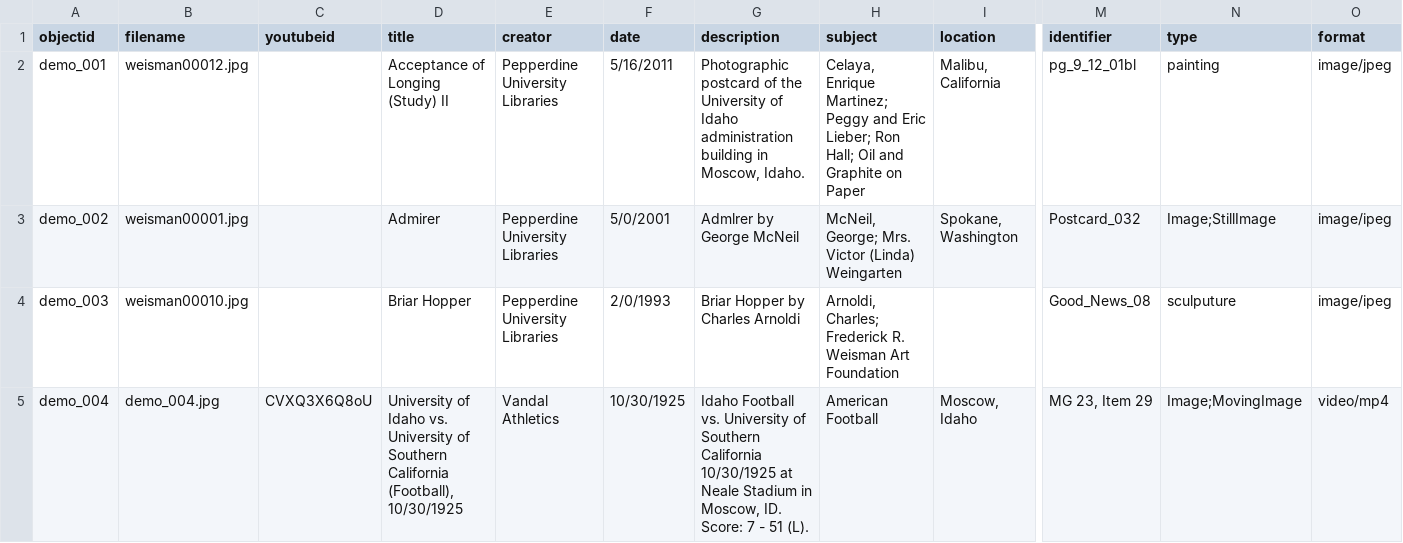
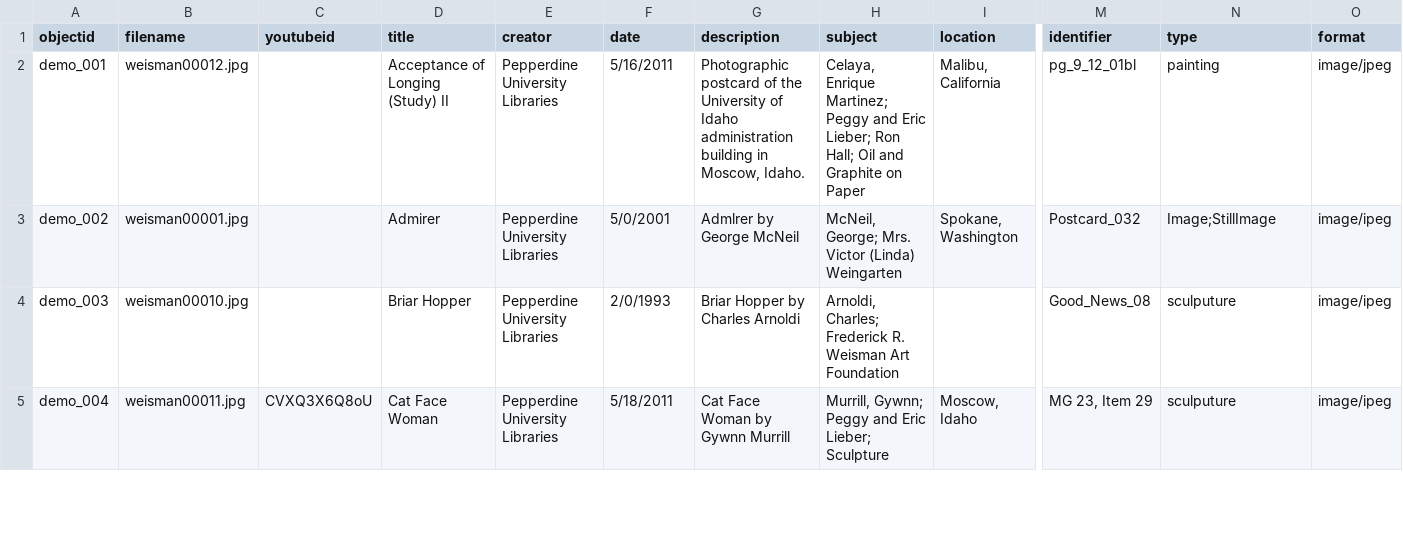
Before and after one commit to graceganye/collectionbuilder-test, a CSV file: _data/demo-metadata.csv, drawn as a sheet; only a part is shown, gaps mark what is left out; the diff covers the shown part only; the diff names each change by its address in the sheet, - before the commit and + after, or states it on an @@ line.

Commit message:
Updated metadata

```diff
--- a/_data/demo-metadata.csv
+++ b/_data/demo-metadata.csv
-B5 (filename): demo_004.jpg
+B5 (filename): weisman00011.jpg
-D5 (title): University of Idaho vs. University of Southern California (Football), 10/30/1925
+D5 (title): Cat Face Woman
-E5 (creator): Vandal Athletics
+E5 (creator): Pepperdine University Libraries
-F5 (date): 10/30/1925
+F5 (date): 5/18/2011
-G5 (description): Idaho Football vs. University of Southern California 10/30/1925 at Neale Stadium in Moscow, ID. Score: 7 - 51 (L).
+G5 (description): Cat Face Woman by Gywnn Murrill
-H5 (subject): American Football
+H5 (subject): Murrill, Gywnn; Peggy and Eric Lieber; Sculpture
-N5 (type): Image;MovingImage
+N5 (type): sculputure
-O5 (format): video/mp4
+O5 (format): image/ipeg
```
Also changed, not shown: 8 edited cells elsewhere in this file.
